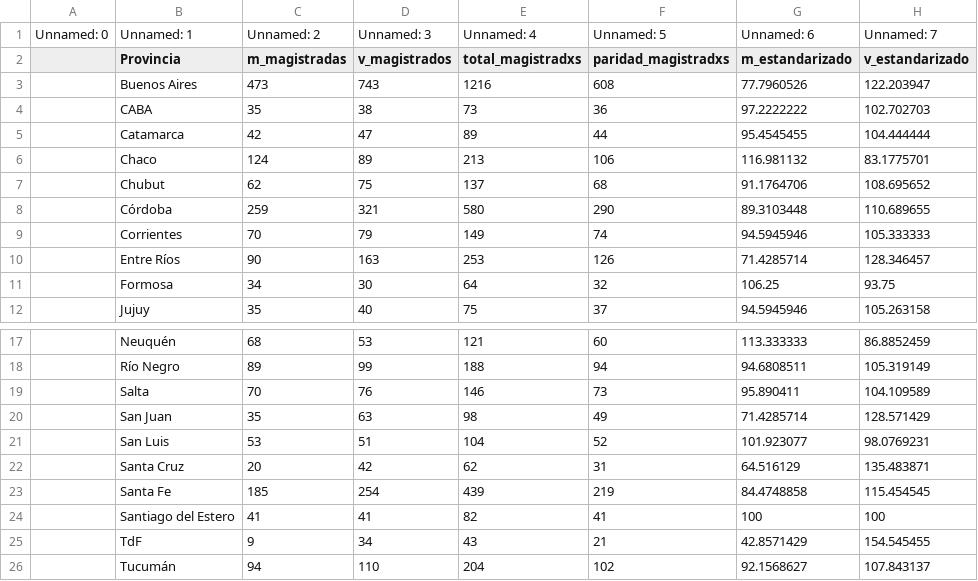
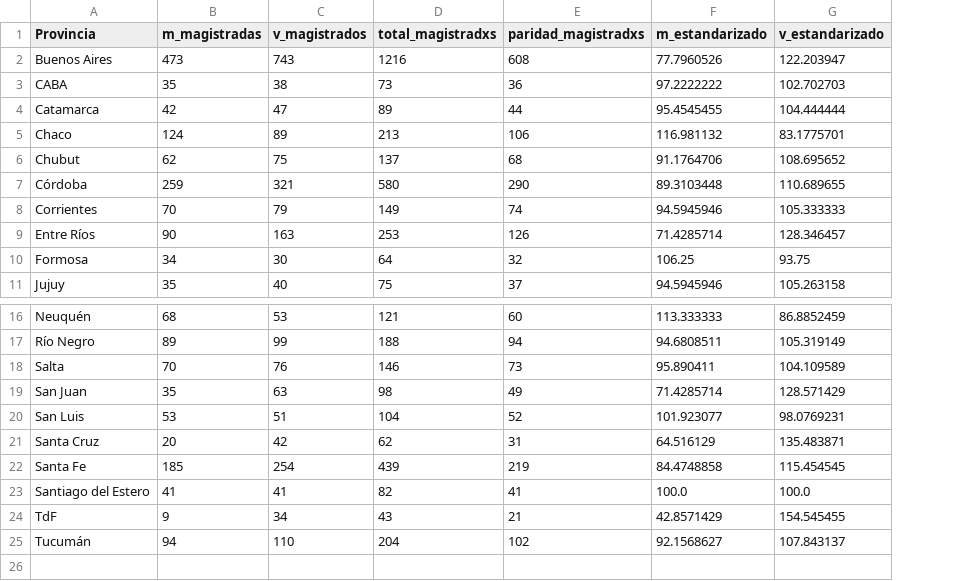
Before and after one commit to datos-Fundar/Indice_genero_decision_representacion, a CSV file: data/raw/03_judicial_provincial.csv, drawn as a sheet; only a part is shown, gaps mark what is left out; removed rows and columns are numbered as before the commit, all else as after; the diff names each change by its address in the sheet, - before the commit and + after, or states it on an @@ line.

Commit message:
subo raw data

```diff
--- a/data/raw/03_judicial_provincial.csv
+++ b/data/raw/03_judicial_provincial.csv
-column A, empty
-row 1: Unnamed: 0 | Unnamed: 1 | Unnamed: 2 | Unnamed: 3 | Unnamed: 4 | Unnamed: 5 | Unnamed: 6 | Unnamed: 7
-F23 (m_estandarizado): 100
+F23 (m_estandarizado): 100.0
-G23 (v_estandarizado): 100
+G23 (v_estandarizado): 100.0
```
Also changed, not shown: data/raw/01_ejecutivo_municipal.csv, data/raw/04_liderazgo_privado.csv, 4 other files.
